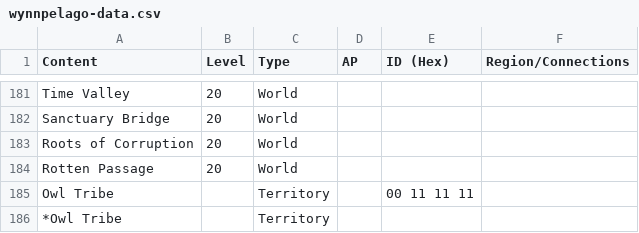
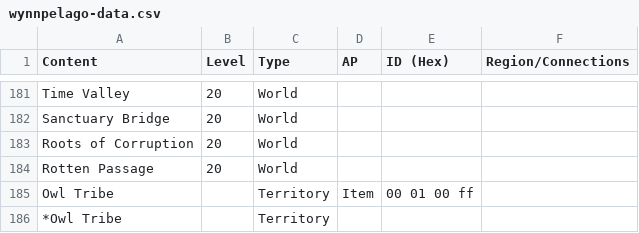
Before and after one commit to EpicPuppy613/Wynncraft-APWorld, a CSV file: worlds/wynncraft/data/wynnpelago-data.csv, drawn as a sheet; only a part is shown, gaps mark what is left out.

```diff
--- a/worlds/wynncraft/data/wynnpelago-data.csv
+++ b/worlds/wynncraft/data/wynnpelago-data.csv
@@ -184,3 +184,3 @@ Roots of Corruption,20,World,,,
 Rotten Passage,20,World,,,
-Owl Tribe,,Territory,,00 11 11 11,
+Owl Tribe,,Territory,Item,00 01 00 ff,
 *Owl Tribe,,Territory,,,
```
Also changed, not shown: 2 other files.
